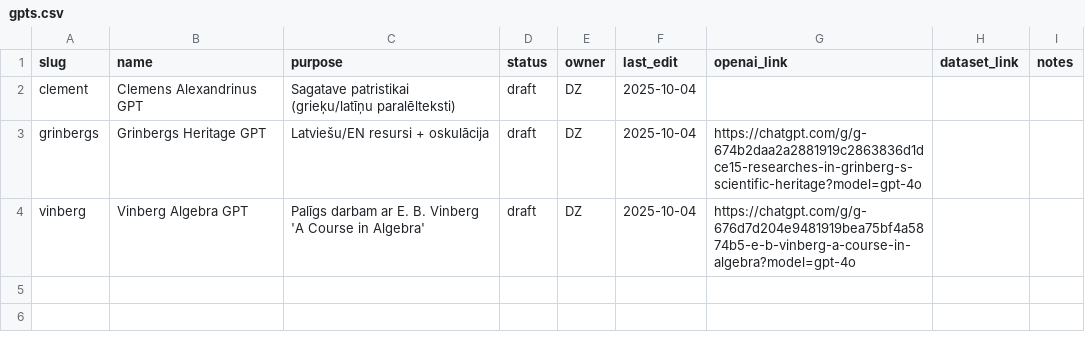
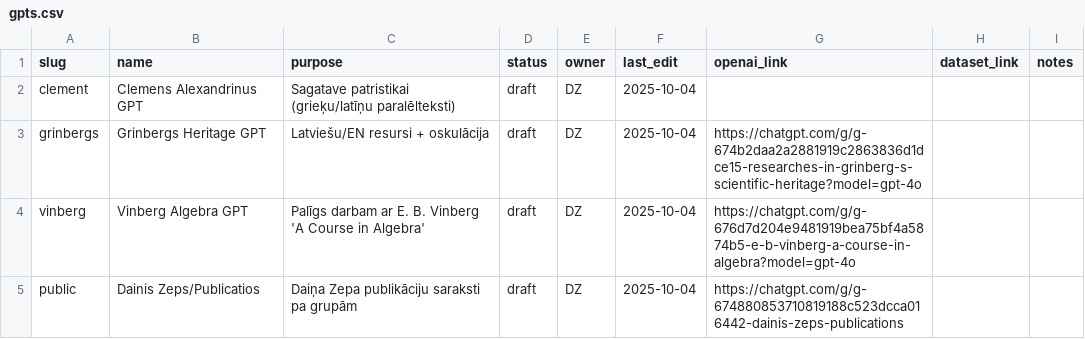
Before and after one commit to italozeps/custom-gpts, a CSV file: docs/gpts.csv, drawn as a sheet.

Commit message:
Update gpts.csv

```diff
--- a/docs/gpts.csv
+++ b/docs/gpts.csv
@@ -4 +4,2 @@ grinbergs,Grinbergs Heritage GPT,Latviešu/EN resursi + oskulācija,draft,DZ,202
 vinberg,Vinberg Algebra GPT,Palīgs darbam ar E. B. Vinberg 'A Course in Algebra',draft,DZ,2025-10-04,https://chatgpt.com/g/g-676d7d204e9481919bea75bf4a5874b5-e-b-vinberg-a-course-in-algebra?model=gpt-4o,,
+public,Dainis Zeps/Publicatios,Daiņa Zepa publikāciju saraksti pa grupām,draft,DZ,2025-10-04,https://chatgpt.com/g/g-674880853710819188c523dcca016442-dainis-zeps-publications,,
```
